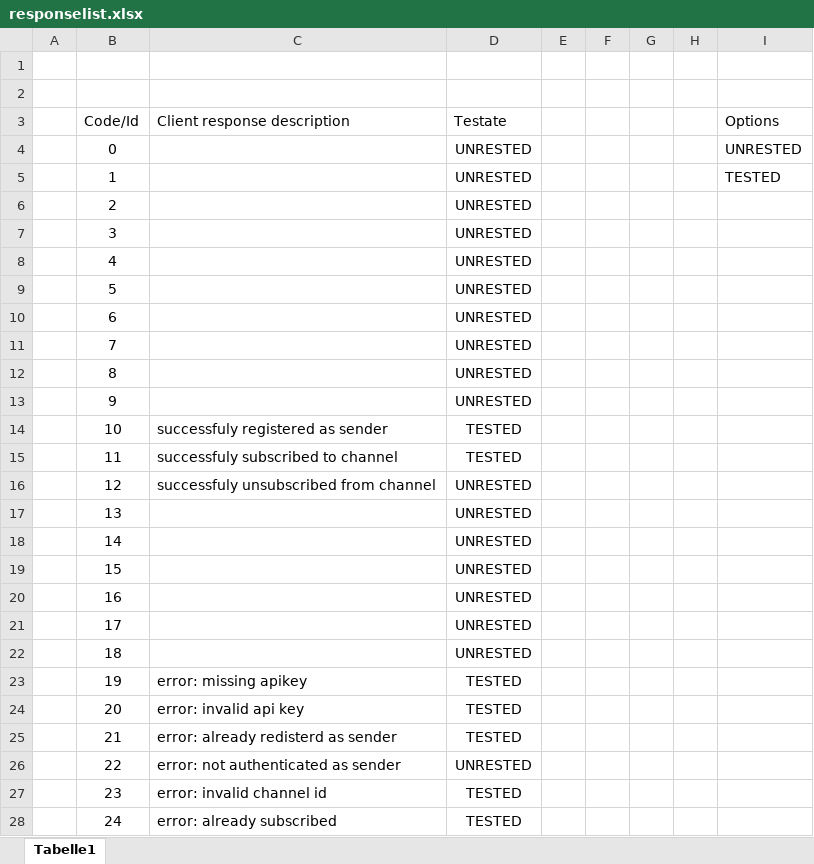
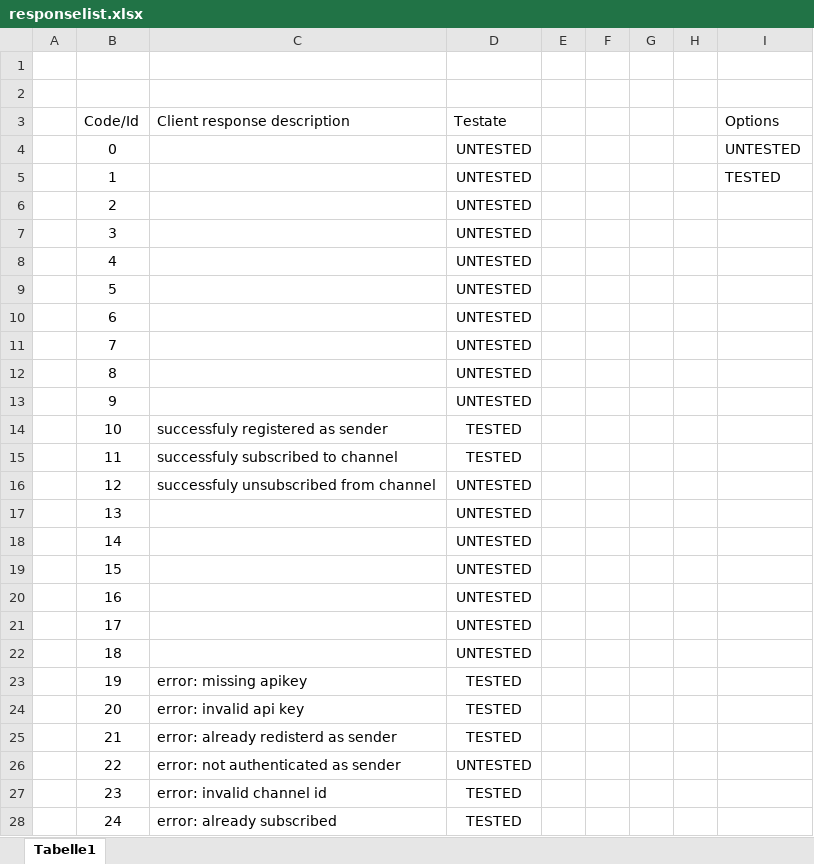
Before and after one commit to CarlKuhligk/IMU_Tracker, an Excel workbook: doc/backend/responselist.xlsx, sheet Tabelle1, drawn as a sheet; only a part is shown; values as stored, in another font and other column widths than the file's, no borders; conditional formats and table styles not drawn; the diff covers the shown part only; the diff names each change by its address in the sheet, - before the commit and + after, or states it on an @@ line.

Commit message:
Update responselist.xlsx
Changed typo "unrested" to "untested"

```diff
--- a/doc/backend/responselist.xlsx (sheet Tabelle1)
+++ b/doc/backend/responselist.xlsx (sheet Tabelle1)
-D4:D13 (Testate): UNRESTED
+D4:D13 (Testate): UNTESTED
-I4 (Options): UNRESTED
+I4 (Options): UNTESTED
-D16:D22 (Testate): UNRESTED
+D16:D22 (Testate): UNTESTED
-D26 (Testate): UNRESTED
+D26 (Testate): UNTESTED
```
Also changed, not shown: 12 edited cells elsewhere in this sheet.
